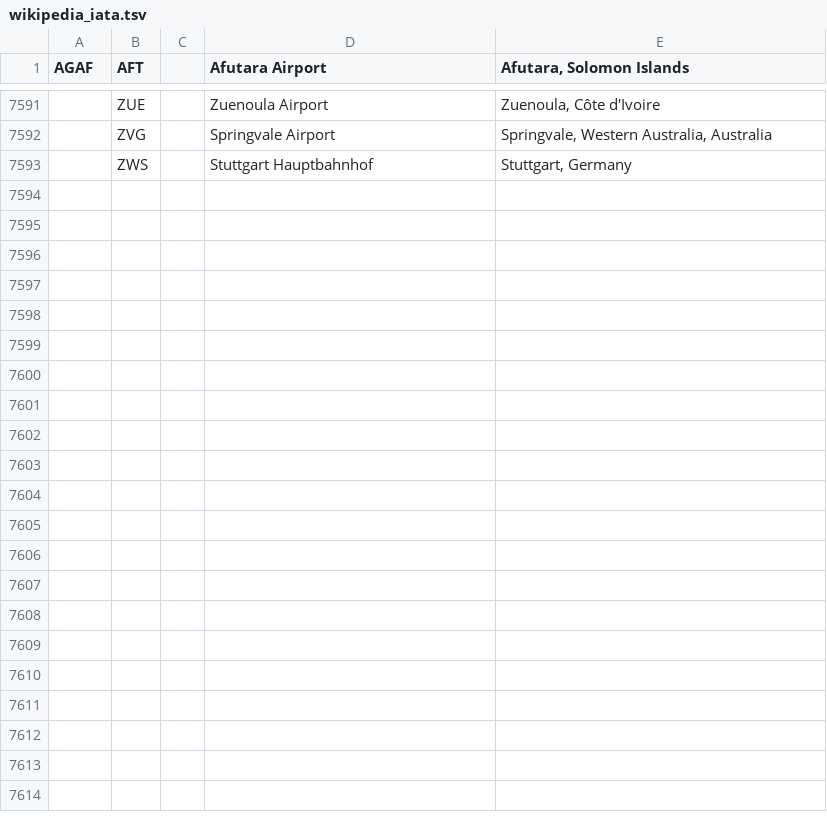
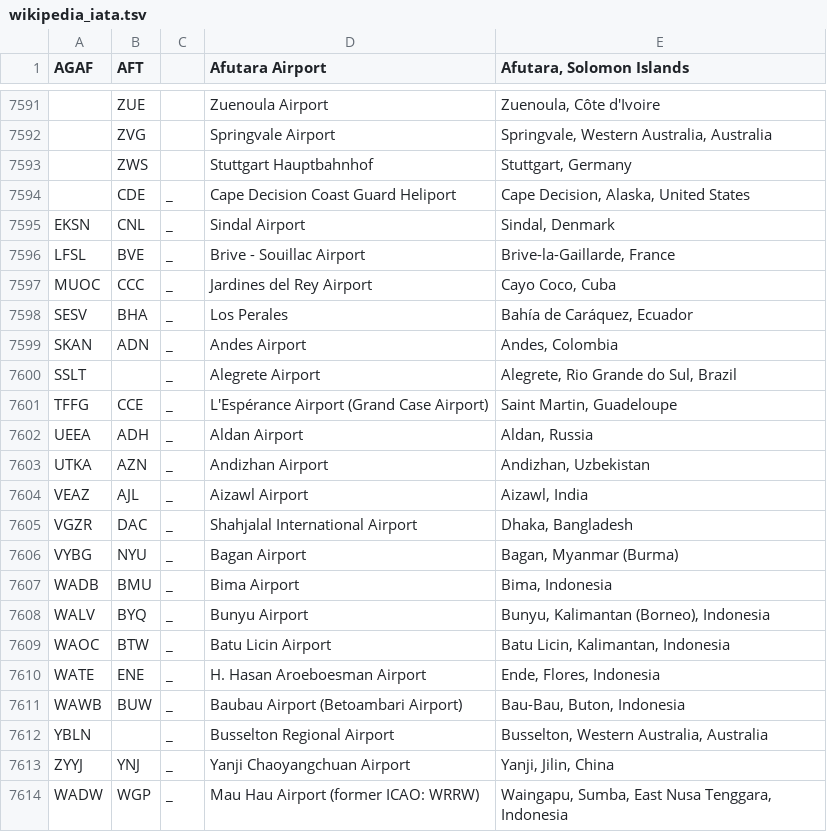
Before and after one commit to infochimps-data/infochimps-data, a TSV file: airline_flights/wikipedia_iata.tsv, drawn as a sheet; only a part is shown, gaps mark what is left out; the diff names each change by its address in the sheet, - before the commit and + after, or states it on an @@ line.

```diff
--- a/airline_flights/wikipedia_iata.tsv
+++ b/airline_flights/wikipedia_iata.tsv
+row 7594:  | CDE | _ | Cape Decision Coast Guard Heliport | Cape Decision, Alaska, United States
+row 7595: EKSN | CNL | _ | Sindal Airport | Sindal, Denmark
+row 7596: LFSL | BVE | _ | Brive - Souillac Airport | Brive-la-Gaillarde, France
+row 7597: MUOC | CCC | _ | Jardines del Rey Airport | Cayo Coco, Cuba
+row 7598: SESV | BHA | _ | Los Perales | Bahía de Caráquez, Ecuador
+row 7599: SKAN | ADN | _ | Andes Airport | Andes, Colombia
+row 7600: SSLT |  | _ | Alegrete Airport | Alegrete, Rio Grande do Sul, Brazil
+row 7601: TFFG | CCE | _ | L'Espérance Airport (Grand Case Airport) | Saint Martin, Guadeloupe
+row 7602: UEEA | ADH | _ | Aldan Airport | Aldan, Russia
+row 7603: UTKA | AZN | _ | Andizhan Airport | Andizhan, Uzbekistan
+row 7604: VEAZ | AJL | _ | Aizawl Airport | Aizawl, India
+row 7605: VGZR | DAC | _ | Shahjalal International Airport | Dhaka, Bangladesh
+row 7606: VYBG | NYU | _ | Bagan Airport | Bagan, Myanmar (Burma)
+row 7607: WADB | BMU | _ | Bima Airport | Bima, Indonesia
+row 7608: WALV | BYQ | _ | Bunyu Airport | Bunyu, Kalimantan (Borneo), Indonesia
+row 7609: WAOC | BTW | _ | Batu Licin Airport | Batu Licin, Kalimantan, Indonesia
+row 7610: WATE | ENE | _ | H. Hasan Aroeboesman Airport | Ende, Flores, Indonesia
+row 7611: WAWB | BUW | _ | Baubau Airport (Betoambari Airport) | Bau-Bau, Buton, Indonesia
+row 7612: YBLN |  | _ | Busselton Regional Airport | Busselton, Western Australia, Australia
+row 7613: ZYYJ | YNJ | _ | Yanji Chaoyangchuan Airport | Yanji, Jilin, China
+row 7614: WADW | WGP | _ | Mau Hau Airport (former ICAO: WRRW) | Waingapu, Sumba, East Nusa Tenggara, Indonesia
```
Also changed, not shown: airline_flights/wikipedia_conflicting.tsv, airline_flights/wikipedia_icao.tsv.
